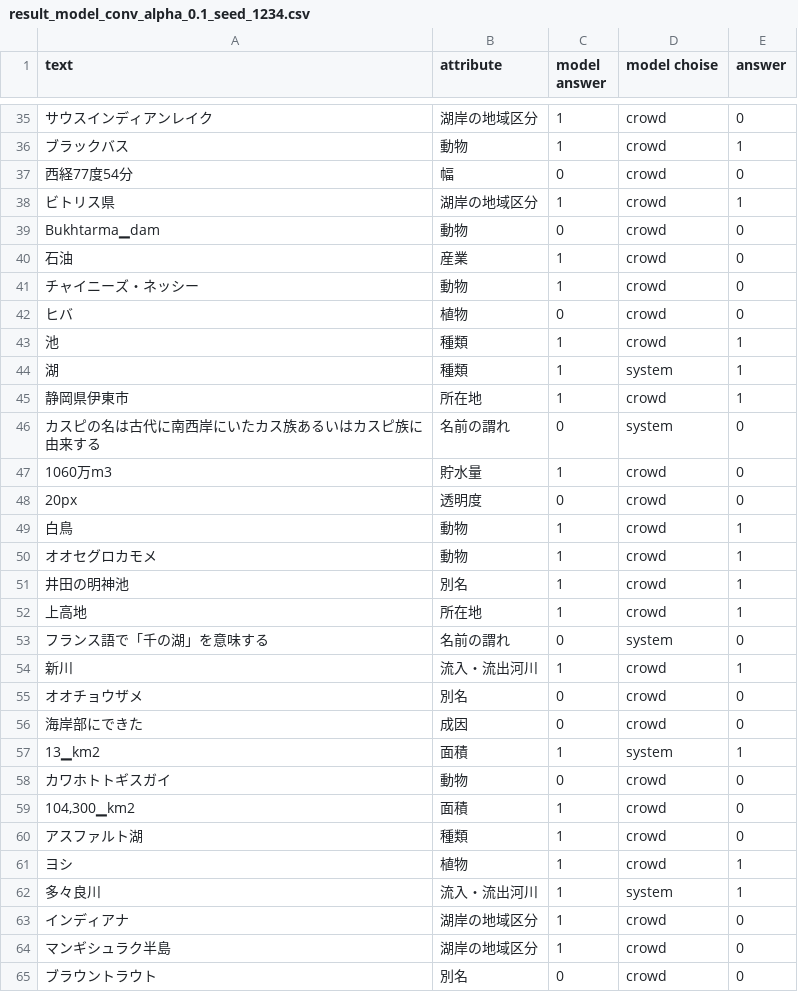
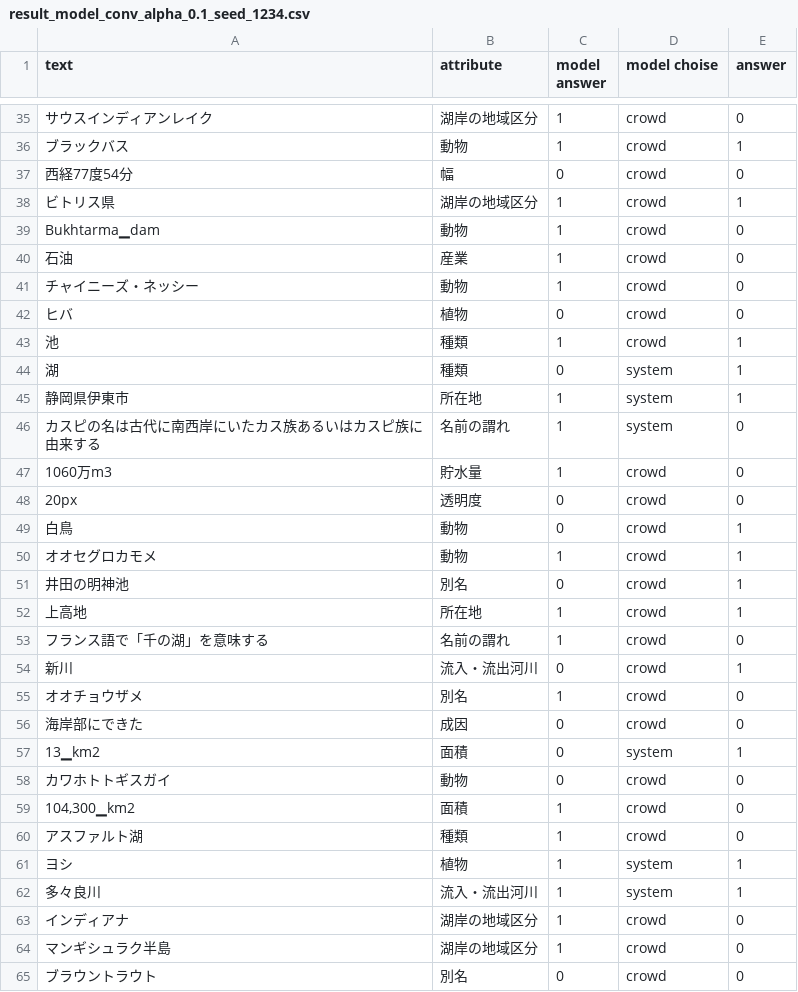
Before and after one commit to keimoriyama/proposal, a CSV file: output/result_model_conv_alpha_0.1_seed_1234.csv, drawn as a sheet; only a part is shown, gaps mark what is left out; the diff covers the shown part only; the diff names each change by its address in the sheet, - before the commit and + after, or states it on an @@ line.

```diff
--- a/output/result_model_conv_alpha_0.1_seed_1234.csv
+++ b/output/result_model_conv_alpha_0.1_seed_1234.csv
-C39 (model answer): 0
+C39 (model answer): 1
-C44 (model answer): 1
+C44 (model answer): 0
-D45 (model choise): crowd
+D45 (model choise): system
-C46 (model answer): 0
+C46 (model answer): 1
-C49 (model answer): 1
+C49 (model answer): 0
-C51 (model answer): 1
+C51 (model answer): 0
-C53 (model answer): 0
+C53 (model answer): 1
-D53 (model choise): system
+D53 (model choise): crowd
-C54 (model answer): 1
+C54 (model answer): 0
-C55 (model answer): 0
+C55 (model answer): 1
-C57 (model answer): 1
+C57 (model answer): 0
-D61 (model choise): crowd
+D61 (model choise): system
```
Also changed, not shown: 20 edited cells elsewhere in this file, output/result_model_conv_alpha_0.8_seed_1234.csv, 7 other files.
